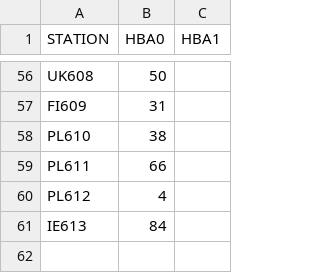
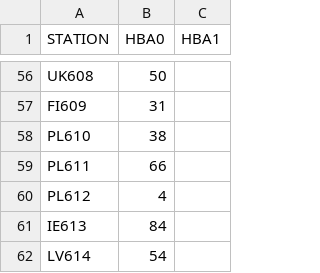
Before and after one commit to brentjens/lofar-antenna-positions, a CSV file: share/lofarantpos/hba-rotations.csv, drawn as a sheet; only a part is shown, gaps mark what is left out.

```diff
--- a/share/lofarantpos/hba-rotations.csv
+++ b/share/lofarantpos/hba-rotations.csv
@@ -61 +61,2 @@ PL612,4,
 IE613,84,
+LV614,54,
```
Also changed, not shown: share/lofarantpos/etrs-phase-centres.csv, 3 other files.
